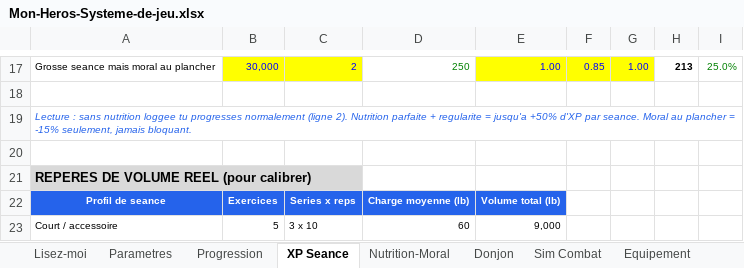
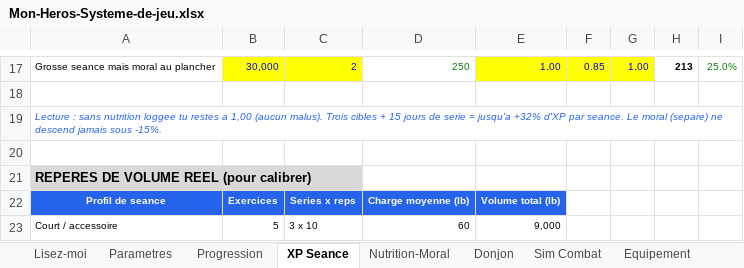
Before and after one commit to JeremyArcand/get-fit, an Excel workbook: Mon-Heros-Systeme-de-jeu.xlsx, sheet XP Seance, drawn as a sheet; only a part is shown, gaps mark what is left out; values as stored, in another font and other column widths than the file's, no borders; the diff names each change by its address in the sheet, - before the commit and + after, or states it on an @@ line.

Commit message:
Mise à jour automatique via Claude Code

```diff
--- a/Mon-Heros-Systeme-de-jeu.xlsx (sheet XP Seance)
+++ b/Mon-Heros-Systeme-de-jeu.xlsx (sheet XP Seance)
-A19: …loggee tu progresses normalement (ligne 2). Nutrition parfaite + regularite = jusqu'a +50% d'XP par seance. Moral au plancher = -15% seulement, jamais bloquant.
+A19: …loggee tu restes a 1,00 (aucun malus). Trois cibles + 15 jours de serie = jusqu'a +32% d'XP par seance. Le moral (separe) ne descend jamais sous -15%.
```
Also changed, not shown: sheet Sim 52 semaines, sheet Nutrition-Moral, sheet Parametres, formulas that keep their value, charts or pictures, 2 other files.
